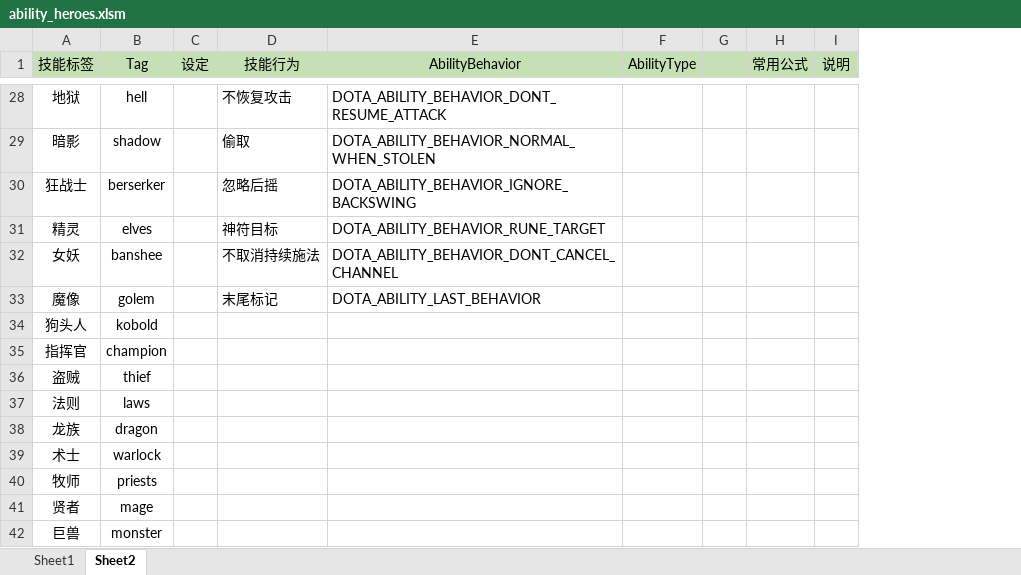
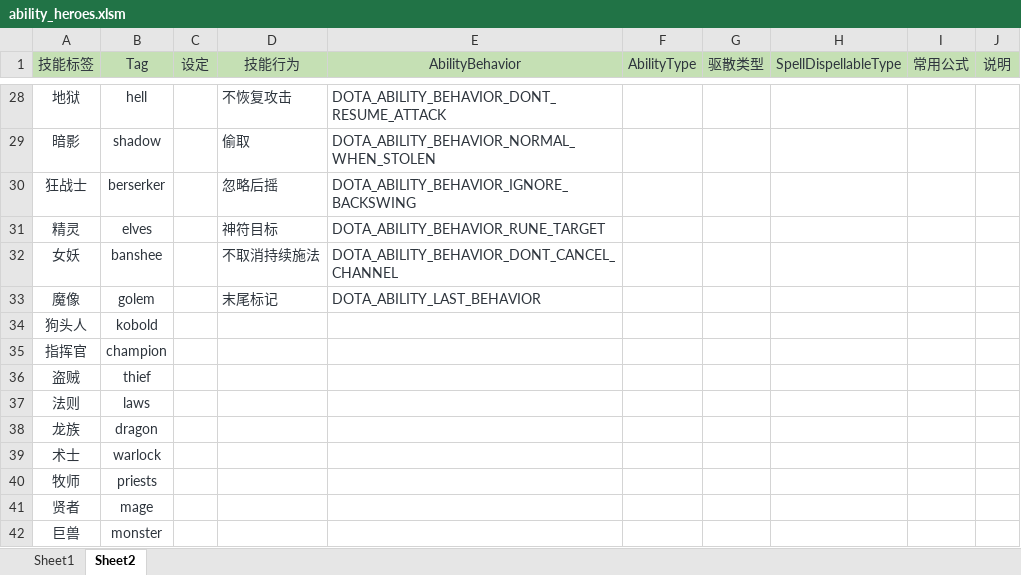
Before and after one commit to BigCiba/GuardingAthena, an Excel workbook: design/3.kv配置表/abilities/ability_heroes.xlsm, sheet Sheet2, drawn as a sheet; only a part is shown, gaps mark what is left out; values as stored, in another font and other column widths than the file's, no borders; conditional formats not drawn; removed rows and columns are numbered as before the commit, all else as after; the diff covers the shown part only; the diff names each change by its address in the sheet, - before the commit and + after, or states it on an @@ line.

```diff
--- a/design/3.kv配置表/abilities/ability_heroes.xlsm (sheet Sheet2)
+++ b/design/3.kv配置表/abilities/ability_heroes.xlsm (sheet Sheet2)
-column G, empty
+column G (驱散类型), empty
+column H (SpellDispellableType), empty
-A1:F1 text colour: black
+A1:F1 text colour: #2E353D
-I1:J1 text colour: black
+I1:J1 text colour: #2E353D
-A28:B42 text colour: black
+A28:B42 text colour: #2E353D
-D28:E33 text colour: black
+D28:E33 text colour: #2E353D
```
Also changed, not shown: cell formats elsewhere in this sheet, sheet Sheet1, design/3.kv配置表/abilities/ability_pet.xlsm, 28 other files.
